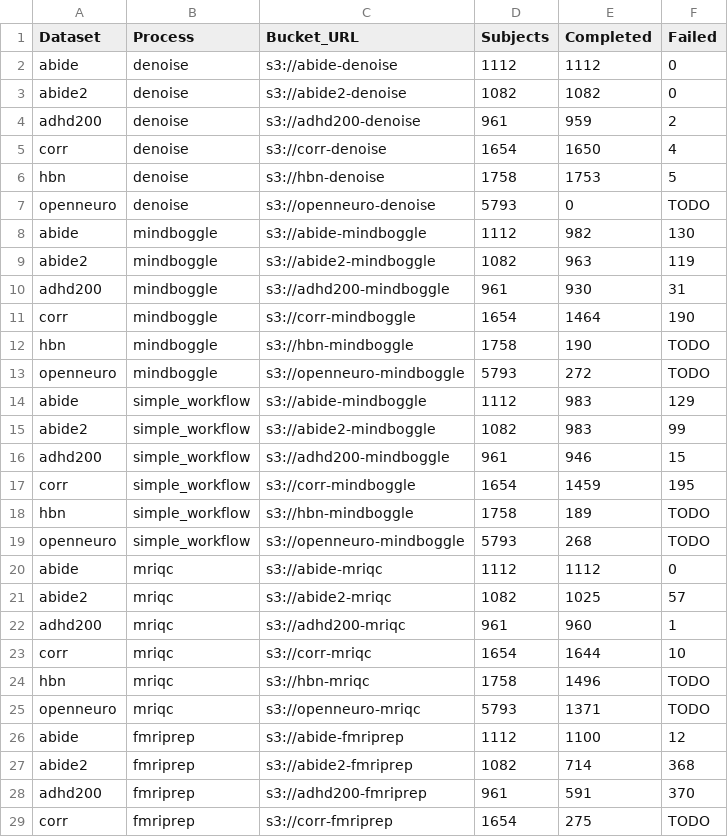
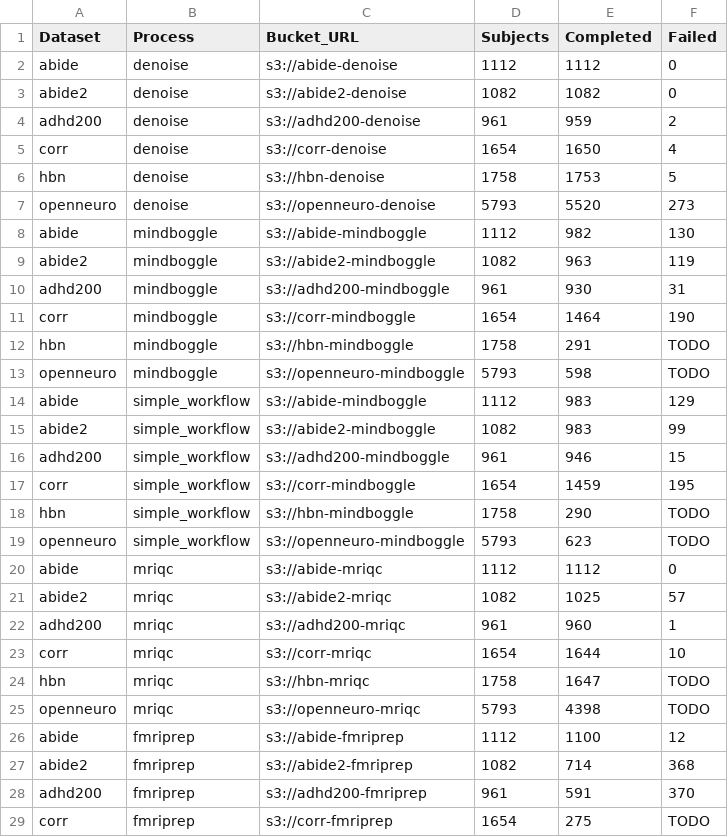
Before and after one commit to mgxd/awsbatcher, a TSV file: utils/s3_outputs.tsv, drawn as a sheet; only a part is shown.

Commit message:
UPD: results
collected on 2/19 @ 11:46

```diff
--- a/utils/s3_outputs.tsv
+++ b/utils/s3_outputs.tsv
@@ -6,3 +6,3 @@ corr	denoise	s3://corr-denoise	1654	1650	4
 hbn	denoise	s3://hbn-denoise	1758	1753	5
-openneuro	denoise	s3://openneuro-denoise	5793	0	TODO
+openneuro	denoise	s3://openneuro-denoise	5793	5520	273
 abide	mindboggle	s3://abide-mindboggle	1112	982	130
@@ -11,4 +11,4 @@ adhd200	mindboggle	s3://adhd200-mindboggle	961	930	31
 corr	mindboggle	s3://corr-mindboggle	1654	1464	190
-hbn	mindboggle	s3://hbn-mindboggle	1758	190	TODO
-openneuro	mindboggle	s3://openneuro-mindboggle	5793	272	TODO
+hbn	mindboggle	s3://hbn-mindboggle	1758	291	TODO
+openneuro	mindboggle	s3://openneuro-mindboggle	5793	598	TODO
 abide	simple_workflow	s3://abide-mindboggle	1112	983	129
@@ -17,4 +17,4 @@ adhd200	simple_workflow	s3://adhd200-mindboggle	961	946	15
 corr	simple_workflow	s3://corr-mindboggle	1654	1459	195
-hbn	simple_workflow	s3://hbn-mindboggle	1758	189	TODO
-openneuro	simple_workflow	s3://openneuro-mindboggle	5793	268	TODO
+hbn	simple_workflow	s3://hbn-mindboggle	1758	290	TODO
+openneuro	simple_workflow	s3://openneuro-mindboggle	5793	623	TODO
 abide	mriqc	s3://abide-mriqc	1112	1112	0
@@ -23,4 +23,4 @@ adhd200	mriqc	s3://adhd200-mriqc	961	960	1
 corr	mriqc	s3://corr-mriqc	1654	1644	10
-hbn	mriqc	s3://hbn-mriqc	1758	1496	TODO
-openneuro	mriqc	s3://openneuro-mriqc	5793	1371	TODO
+hbn	mriqc	s3://hbn-mriqc	1758	1647	TODO
+openneuro	mriqc	s3://openneuro-mriqc	5793	4398	TODO
 abide	fmriprep	s3://abide-fmriprep	1112	1100	12
```
